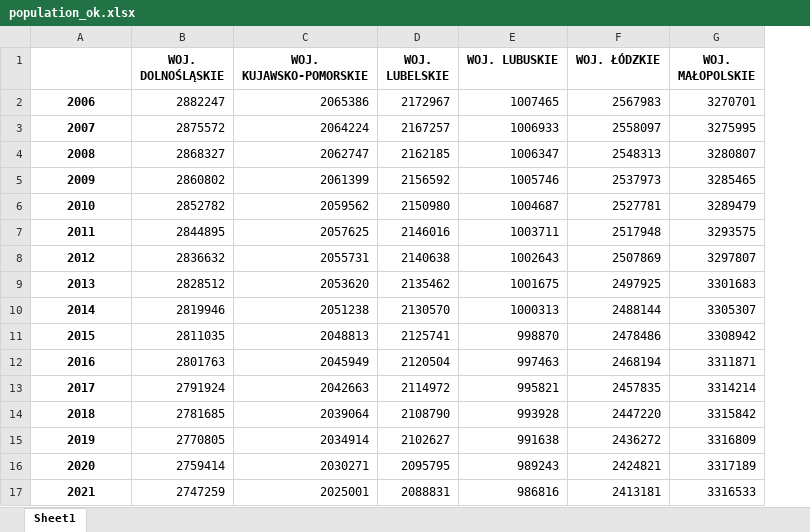
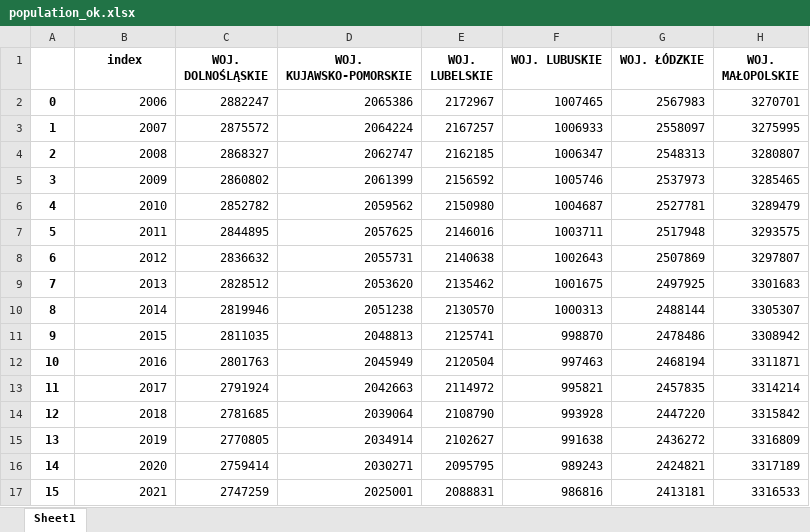
Before and after one commit to WypychKarolina/Data-analysis, an Excel workbook: res/population_ok.xlsx, sheet Sheet1, drawn as a sheet; only a part is shown; values as stored, in another font and other column widths than the file's, no borders; addresses are those after the commit; the diff names each change by its address in the sheet, - before the commit and + after, or states it on an @@ line.

Commit message:
changes in tables

```diff
--- a/res/population_ok.xlsx (sheet Sheet1)
+++ b/res/population_ok.xlsx (sheet Sheet1)
+column A, rows 2-17: 0 | 1 | 2 | 3 | 4 | 5 | 6 | 7 | 8 | 9 | 10 | 11 | 12 | 13 | 14 | 15
-B1: (empty)
+B1: index
@@ B2:B17 bold: on → off, alignment: center → right @@
```
Also changed, not shown: res/index_ok.xlsx, res/primary_market.xlsx.
